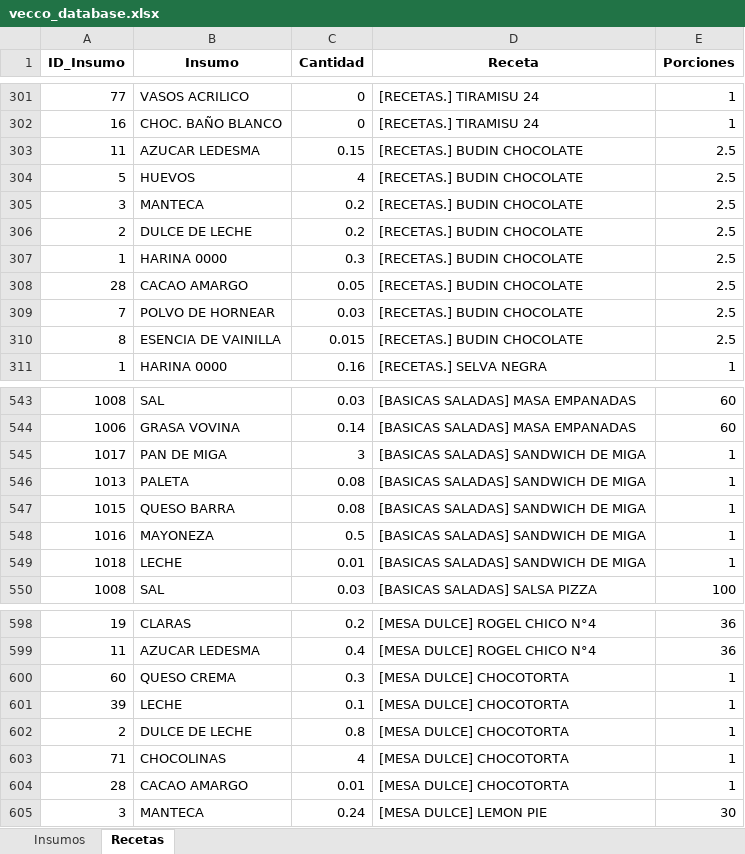
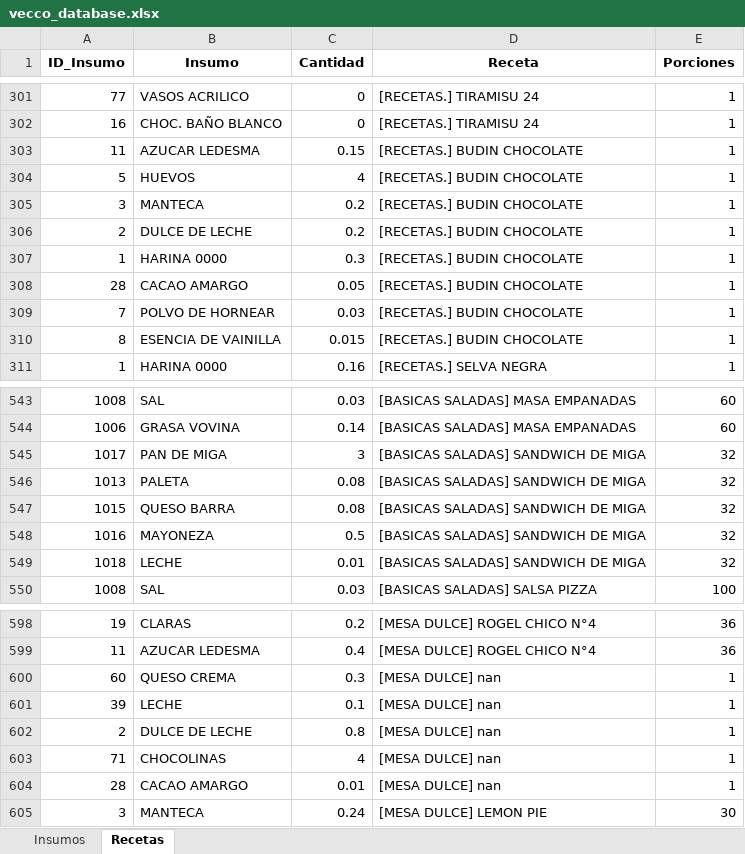
Before and after one commit to soyelquique/vecco-app, an Excel workbook: vecco_database.xlsx, sheet Recetas, drawn as a sheet; only a part is shown, gaps mark what is left out; values as stored, in another font and other column widths than the file's, no borders; the diff covers the shown part only; the diff names each change by its address in the sheet, - before the commit and + after, or states it on an @@ line.

```diff
--- a/vecco_database.xlsx (sheet Recetas)
+++ b/vecco_database.xlsx (sheet Recetas)
-E303:E310 (Porciones): 2.5
+E303:E310 (Porciones): 1
-E545:E549 (Porciones): 1
+E545:E549 (Porciones): 32
-D600:D604 (Receta): [MESA DULCE] CHOCOTORTA
+D600:D604 (Receta): [MESA DULCE] nan
```
Also changed, not shown: 22 edited cells elsewhere in this sheet.
